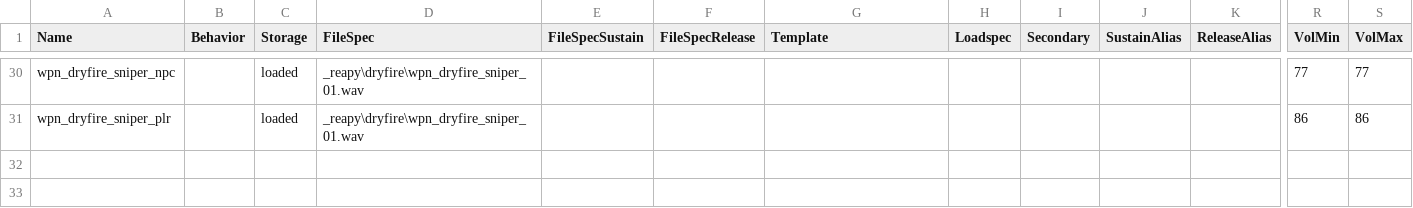
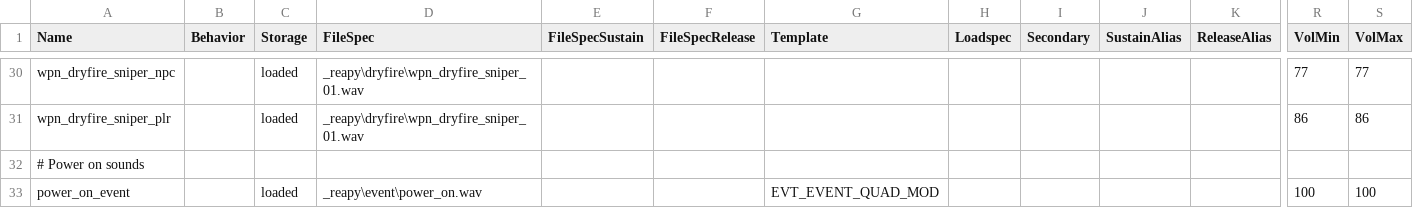
Before and after one commit to t7-reapy/t7_workspace, a CSV file: share/raw/sound/aliases/user_aliases.csv, drawn as a sheet; only a part is shown, gaps mark what is left out; rows hold the shown columns only; the diff names each change by its address in the sheet, - before the commit and + after, or states it on an @@ line.

Commit message:
feat(fx): add powerswitch SFX

```diff
--- a/share/raw/sound/aliases/user_aliases.csv
+++ b/share/raw/sound/aliases/user_aliases.csv
+row 32: # Power on sounds
+row 33: power_on_event |  | loaded | _reapy\event\power_on.wav |  |  | EVT_EVENT_QUAD_MOD |  |  |  |  | 100 | 100
```
Also changed, not shown: share/raw/sound/templates/template_mod.csv, 3 other files.
